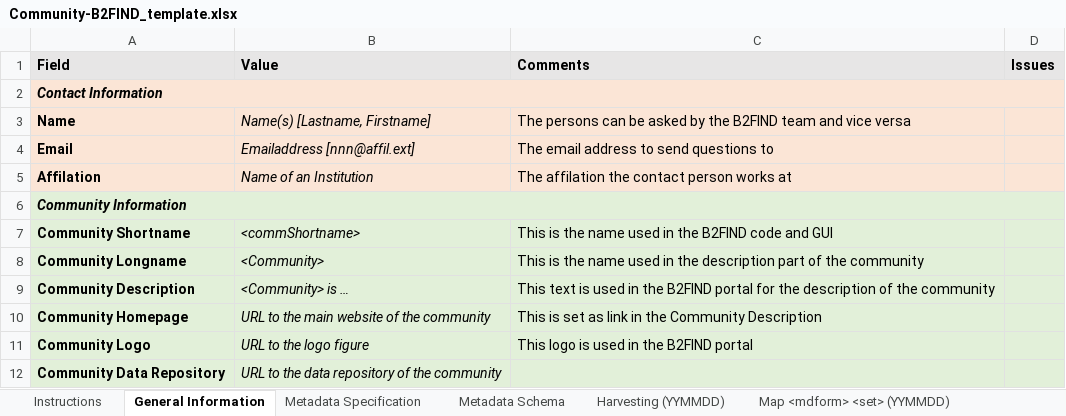
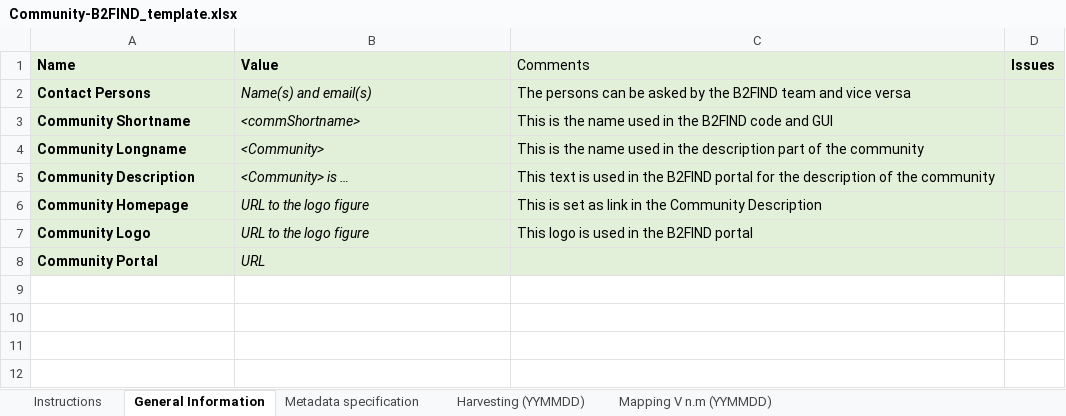
Before and after one commit to EUDAT-Training/B2FIND-Training, an Excel workbook: Community-B2FIND_template.xlsx, sheet General Information, drawn as a sheet; values as stored, in another font and other column widths than the file's, no borders; removed rows and columns are numbered as before the commit, all else as after; the diff names each change by its address in the sheet, - before the commit and + after, or states it on an @@ line.

Commit message:
Update spreadsheet template Community-B2FIND_template.xlsx

```diff
--- a/Community-B2FIND_template.xlsx (sheet General Information)
+++ b/Community-B2FIND_template.xlsx (sheet General Information)
-sheet tab: Metadata Specification
-sheet tab: Metadata Schema
-sheet tab: Map <mdform> <set> (YYMMDD)
+sheet tab: Metadata specification
+sheet tab: Mapping V n.m (YYMMDD)
-A1: Field
+A1: Name
-C1 bold: on
+C1 bold: off
-row 2: Contact Information
-row 3: Name | Name(s) [Lastname, Firstname] | The persons can be asked by the B2FIND team and vice versa
-row 4: Email | Emailaddress [nnn@affil.ext] | The email address to send questions to
-row 5: Affilation | Name of an Institution | The affilation the contact person works at
-row 6: Community Information
+row 2: Contact Persons | Name(s) and email(s) | The persons can be asked by the B2FIND team and vice versa
-B6 (Value): URL to the main website of the community
+B6 (Value): URL to the logo figure
-row 12: Community Data Repository | URL to the data repository of the community
+row 8: Community Portal | URL
```
Also changed, not shown: sheet Harvesting (YYMMDD), sheet Instructions, formulas that keep their value, charts or pictures, 1 other file.
